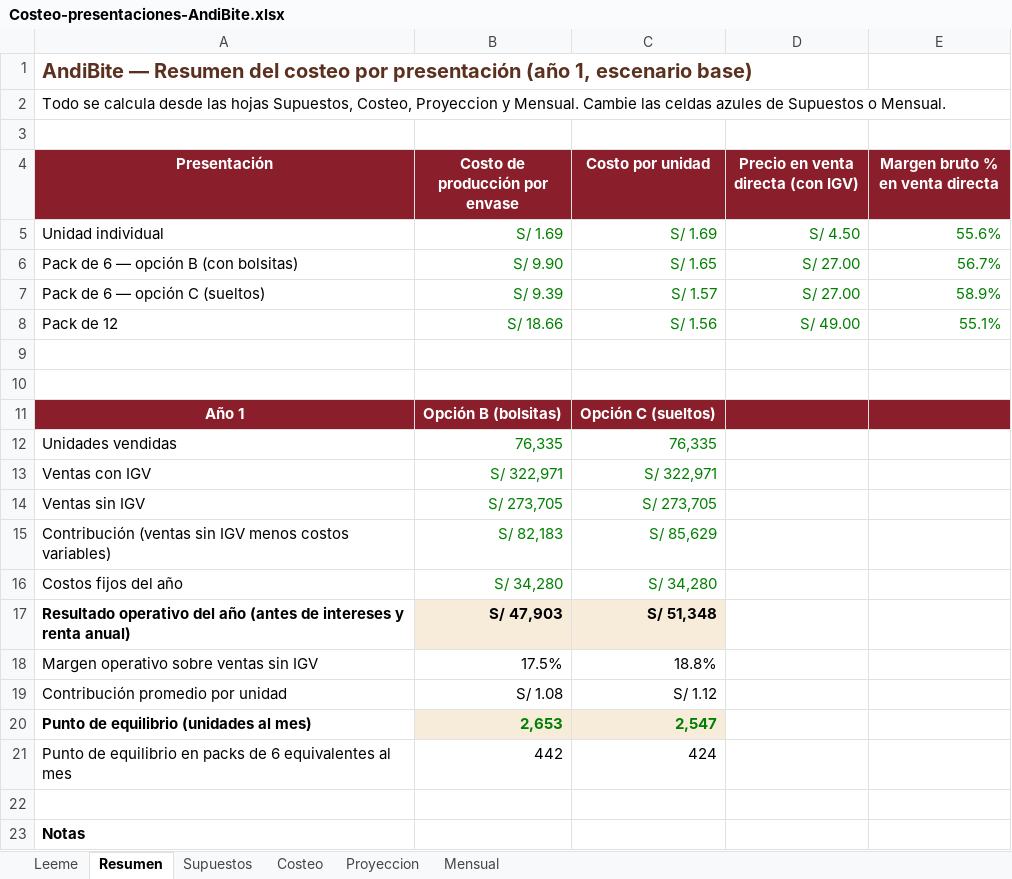
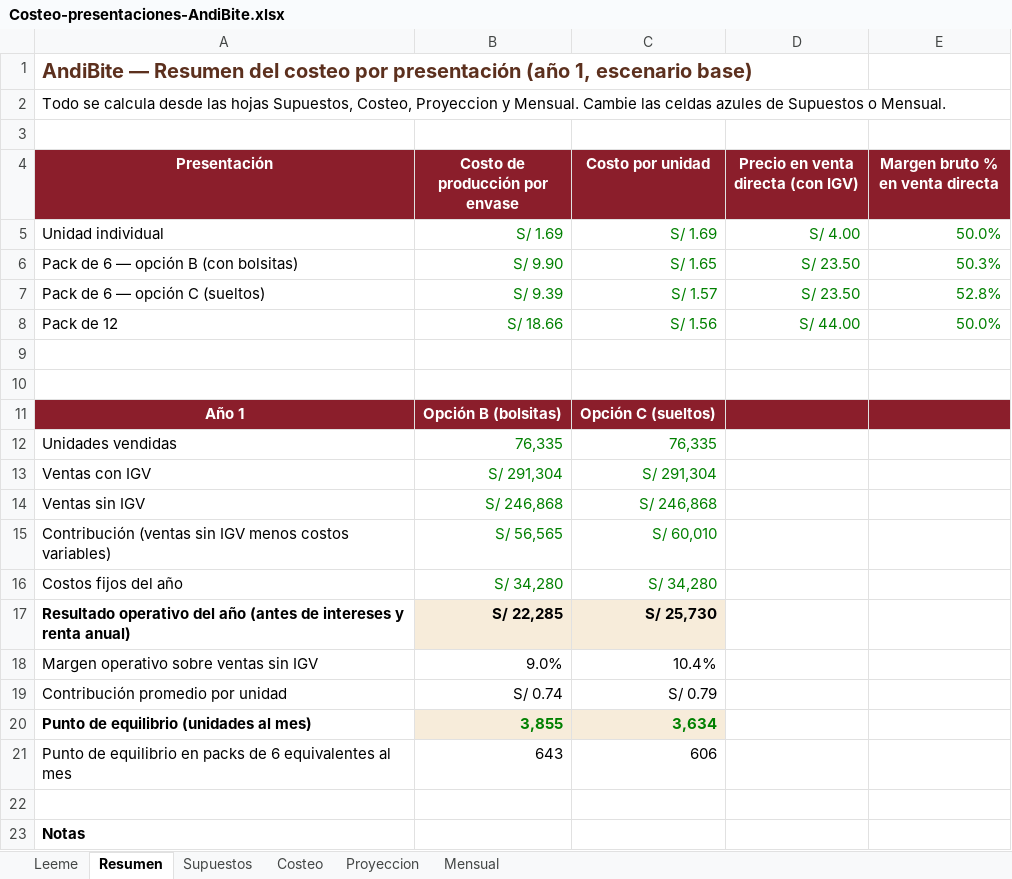
Before and after one commit to Darknow-web/Desarrollo-y-lanzamiento-de-producto-y-marca, an Excel workbook: 04-reformulacion/Costeo-presentaciones-AndiBite.xlsx, sheet Resumen, drawn as a sheet; only a part is shown; values as stored, in another font and other column widths than the file's, no borders; the diff names each change by its address in the sheet, - before the commit and + after, or states it on an @@ line.

```diff
--- a/04-reformulacion/Costeo-presentaciones-AndiBite.xlsx (sheet Resumen)
+++ b/04-reformulacion/Costeo-presentaciones-AndiBite.xlsx (sheet Resumen)
-D5: S/ 4.50
+D5: S/ 4.00
-E5 (Margen bruto % en venta directa): 55.6%
+E5 (Margen bruto % en venta directa): 50.0%
-D6:D7: S/ 27.00
+D6:D7: S/ 23.50
-E6 (Margen bruto % en venta directa): 56.7%
+E6 (Margen bruto % en venta directa): 50.3%
-E7 (Margen bruto % en venta directa): 58.9%
+E7 (Margen bruto % en venta directa): 52.8%
-D8: S/ 49.00
+D8: S/ 44.00
-E8 (Margen bruto % en venta directa): 55.1%
+E8 (Margen bruto % en venta directa): 50.0%
-B13 (Costo de producción por envase): S/ 322,971
+B13 (Costo de producción por envase): S/ 291,304
-C13 (Costo por unidad): S/ 322,971
+C13 (Costo por unidad): S/ 291,304
-B14 (Costo de producción por envase): S/ 273,705
+B14 (Costo de producción por envase): S/ 246,868
-C14 (Costo por unidad): S/ 273,705
+C14 (Costo por unidad): S/ 246,868
-B15 (Costo de producción por envase): S/ 82,183
+B15 (Costo de producción por envase): S/ 56,565
-C15 (Costo por unidad): S/ 85,629
+C15 (Costo por unidad): S/ 60,010
-B17 (Costo de producción por envase): S/ 47,903
+B17 (Costo de producción por envase): S/ 22,285
-C17 (Costo por unidad): S/ 51,348
+C17 (Costo por unidad): S/ 25,730
-B18 (Costo de producción por envase): 17.5%
+B18 (Costo de producción por envase): 9.0%
-C18 (Costo por unidad): 18.8%
+C18 (Costo por unidad): 10.4%
-B19 (Costo de producción por envase): S/ 1.08
+B19 (Costo de producción por envase): S/ 0.74
-C19 (Costo por unidad): S/ 1.12
+C19 (Costo por unidad): S/ 0.79
-B20 (Costo de producción por envase): 2,653
+B20 (Costo de producción por envase): 3,855
-C20 (Costo por unidad): 2,547
+C20 (Costo por unidad): 3,634
-B21 (Costo de producción por envase): 442
+B21 (Costo de producción por envase): 643
-C21 (Costo por unidad): 424
+C21 (Costo por unidad): 606
```
Also changed, not shown: sheet Mensual, sheet Proyeccion, sheet Costeo, sheet Supuestos, 1 other file.
